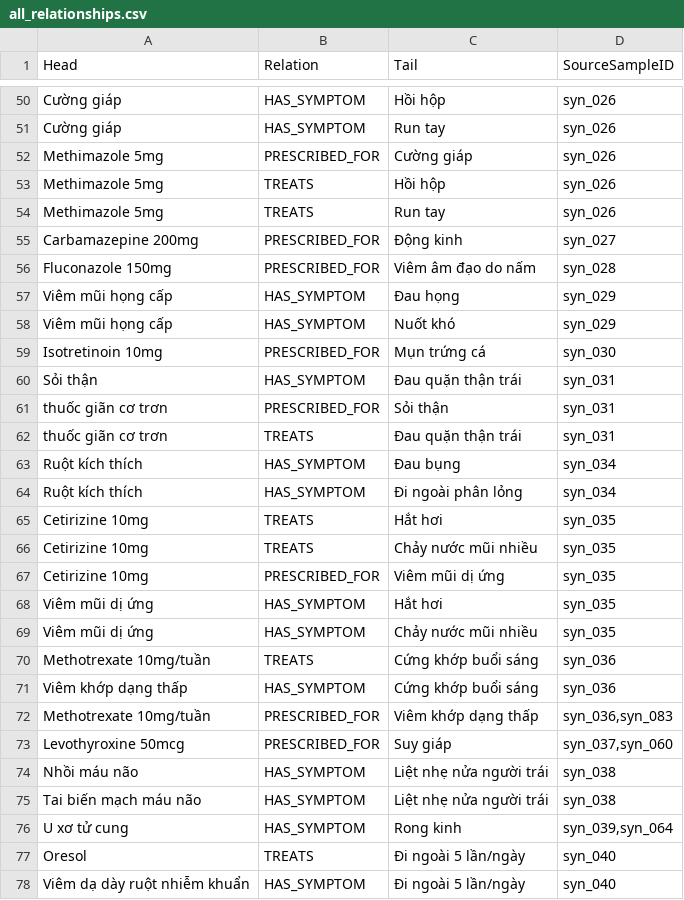
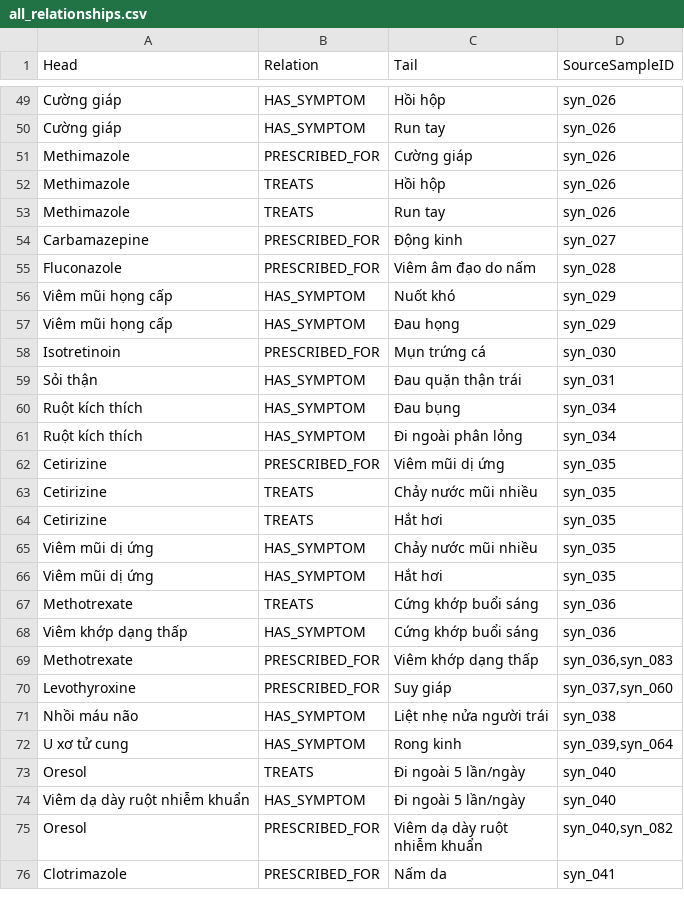
Before and after one commit to HuaNgocThinh/med-graph, a CSV file: data/exports/all_relationships.csv, drawn as a sheet; only a part is shown, gaps mark what is left out; the shorter side is filled out with more unchanged rows; the diff covers the shown part only.

```diff
--- a/data/exports/all_relationships.csv
+++ b/data/exports/all_relationships.csv
@@ -51,26 +50,23 @@ Cường giáp,HAS_SYMPTOM,Hồi hộp,syn_026
 Cường giáp,HAS_SYMPTOM,Run tay,syn_026
-Methimazole 5mg,PRESCRIBED_FOR,Cường giáp,syn_026
-Methimazole 5mg,TREATS,Hồi hộp,syn_026
-Methimazole 5mg,TREATS,Run tay,syn_026
-Carbamazepine 200mg,PRESCRIBED_FOR,Động kinh,syn_027
-Fluconazole 150mg,PRESCRIBED_FOR,Viêm âm đạo do nấm,syn_028
+Methimazole,PRESCRIBED_FOR,Cường giáp,syn_026
+Methimazole,TREATS,Hồi hộp,syn_026
+Methimazole,TREATS,Run tay,syn_026
+Carbamazepine,PRESCRIBED_FOR,Động kinh,syn_027
+Fluconazole,PRESCRIBED_FOR,Viêm âm đạo do nấm,syn_028
+Viêm mũi họng cấp,HAS_SYMPTOM,Nuốt khó,syn_029
 Viêm mũi họng cấp,HAS_SYMPTOM,Đau họng,syn_029
-Viêm mũi họng cấp,HAS_SYMPTOM,Nuốt khó,syn_029
-Isotretinoin 10mg,PRESCRIBED_FOR,Mụn trứng cá,syn_030
+Isotretinoin,PRESCRIBED_FOR,Mụn trứng cá,syn_030
 Sỏi thận,HAS_SYMPTOM,Đau quặn thận trái,syn_031
-thuốc giãn cơ trơn,PRESCRIBED_FOR,Sỏi thận,syn_031
-thuốc giãn cơ trơn,TREATS,Đau quặn thận trái,syn_031
 Ruột kích thích,HAS_SYMPTOM,Đau bụng,syn_034
 Ruột kích thích,HAS_SYMPTOM,Đi ngoài phân lỏng,syn_034
-Cetirizine 10mg,TREATS,Hắt hơi,syn_035
-Cetirizine 10mg,TREATS,Chảy nước mũi nhiều,syn_035
-Cetirizine 10mg,PRESCRIBED_FOR,Viêm mũi dị ứng,syn_035
+Cetirizine,PRESCRIBED_FOR,Viêm mũi dị ứng,syn_035
+Cetirizine,TREATS,Chảy nước mũi nhiều,syn_035
+Cetirizine,TREATS,Hắt hơi,syn_035
+Viêm mũi dị ứng,HAS_SYMPTOM,Chảy nước mũi nhiều,syn_035
 Viêm mũi dị ứng,HAS_SYMPTOM,Hắt hơi,syn_035
-Viêm mũi dị ứng,HAS_SYMPTOM,Chảy nước mũi nhiều,syn_035
-Methotrexate 10mg/tuần,TREATS,Cứng khớp buổi sáng,syn_036
+Methotrexate,TREATS,Cứng khớp buổi sáng,syn_036
 Viêm khớp dạng thấp,HAS_SYMPTOM,Cứng khớp buổi sáng,syn_036
-Methotrexate 10mg/tuần,PRESCRIBED_FOR,Viêm khớp dạng thấp,"syn_036,syn_083"
-Levothyroxine 50mcg,PRESCRIBED_FOR,Suy giáp,"syn_037,syn_060"
+Methotrexate,PRESCRIBED_FOR,Viêm khớp dạng thấp,"syn_036,syn_083"
+Levothyroxine,PRESCRIBED_FOR,Suy giáp,"syn_037,syn_060"
 Nhồi máu não,HAS_SYMPTOM,Liệt nhẹ nửa người trái,syn_038
-Tai biến mạch máu não,HAS_SYMPTOM,Liệt nhẹ nửa người trái,syn_038
 U xơ tử cung,HAS_SYMPTOM,Rong kinh,"syn_039,syn_064"
```
Also changed, not shown: 3 added rows, 8 removed rows, 36 moved rows and 54 edited cells elsewhere in this file, data/annotation/el_annotation_set.csv, data/annotation/re_annotation_set.csv, 3 other files.
